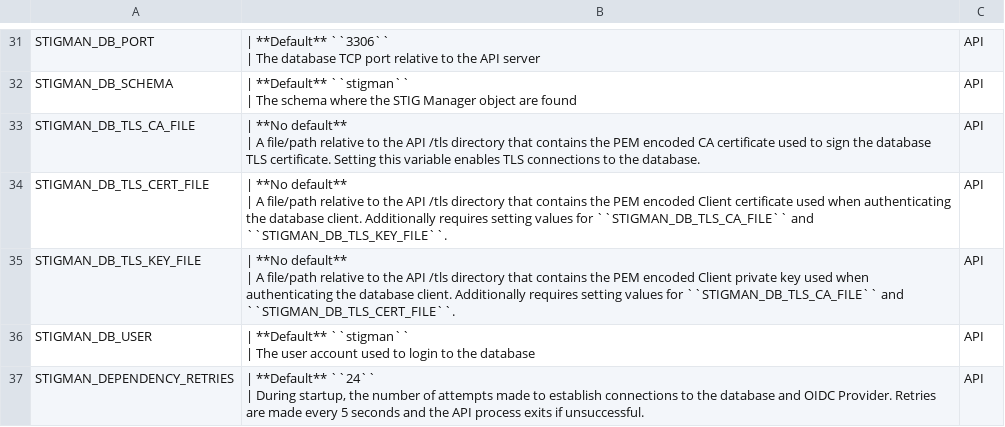
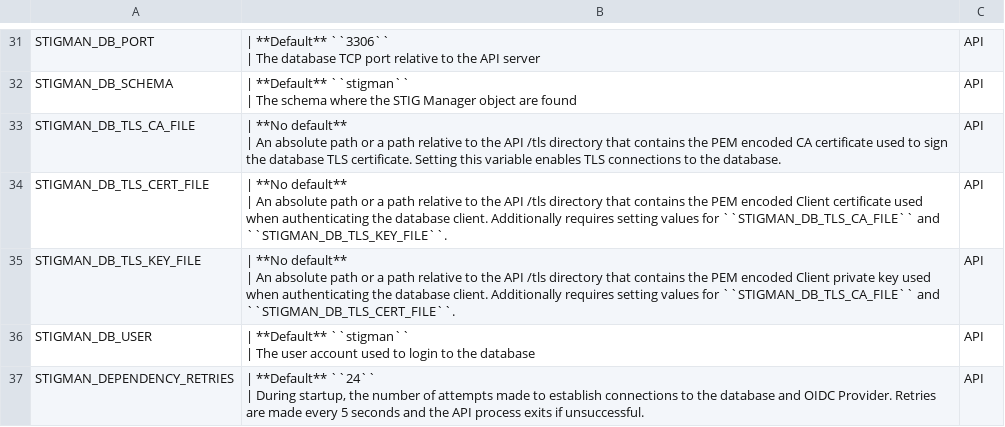
Before and after one commit to NUWCDIVNPT/stig-manager, a CSV file: docs/installation-and-setup/envvars.csv, drawn as a sheet; only a part is shown, gaps mark what is left out.

```diff
--- a/docs/installation-and-setup/envvars.csv
+++ b/docs/installation-and-setup/envvars.csv
@@ -63,8 +63,8 @@
 | The schema where the STIG Manager object are found","API"
-"STIGMAN_DB_TLS_CA_FILE","| **No default**
-| A file/path relative to the API /tls directory that contains the PEM encoded CA certificate used to sign the database TLS certificate. Setting this variable enables TLS connections to the database.","API"
-"STIGMAN_DB_TLS_CERT_FILE","| **No default**
-| A file/path relative to the API /tls directory that contains the PEM encoded Client certificate used when authenticating the database client. Additionally requires setting values for ``STIGMAN_DB_TLS_CA_FILE`` and ``STIGMAN_DB_TLS_KEY_FILE``. ","API"
-"STIGMAN_DB_TLS_KEY_FILE","| **No default**
-| A file/path relative to the API /tls directory that contains the PEM encoded Client private key used when authenticating the database client. Additionally requires setting values for ``STIGMAN_DB_TLS_CA_FILE`` and ``STIGMAN_DB_TLS_CERT_FILE``.","API"
+"STIGMAN_DB_TLS_CA_FILE","| **No default**
+| An absolute path or a path relative to the API /tls directory that contains the PEM encoded CA certificate used to sign the database TLS certificate. Setting this variable enables TLS connections to the database.","API"
+"STIGMAN_DB_TLS_CERT_FILE","| **No default**
+| An absolute path or a path relative to the API /tls directory that contains the PEM encoded Client certificate used when authenticating the database client. Additionally requires setting values for ``STIGMAN_DB_TLS_CA_FILE`` and ``STIGMAN_DB_TLS_KEY_FILE``. ","API"
+"STIGMAN_DB_TLS_KEY_FILE","| **No default**
+| An absolute path or a path relative to the API /tls directory that contains the PEM encoded Client private key used when authenticating the database client. Additionally requires setting values for ``STIGMAN_DB_TLS_CA_FILE`` and ``STIGMAN_DB_TLS_CERT_FILE``.","API"
 "STIGMAN_DB_USER","| **Default** ``stigman``
```
Also changed, not shown: 9 other files.
